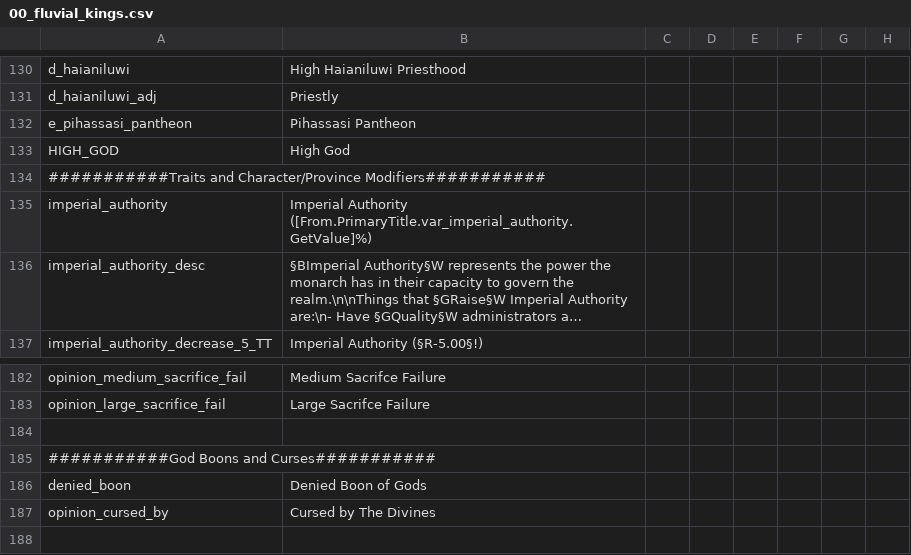
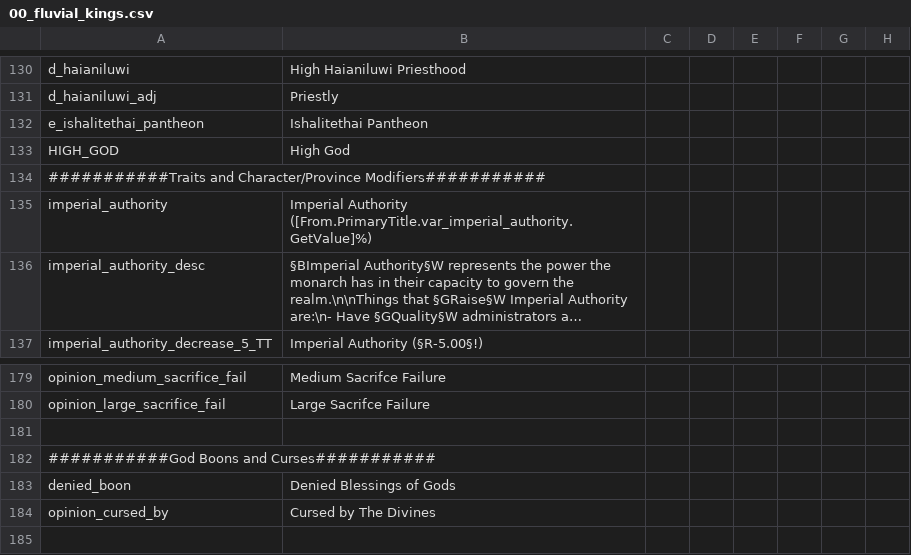
Before and after one commit to Conramagne/Bronze-Age-Mod, a CSV file: Fluvial Kings/localisation/00_fluvial_kings.csv, drawn as a sheet; only a part is shown, gaps mark what is left out; long unchanged cells end in …; addresses are those after the commit; the diff covers the shown part only; the diff names each change by its address in the sheet, - before the commit and + after, or states it on an @@ line.

```diff
--- a/Fluvial Kings/localisation/00_fluvial_kings.csv
+++ b/Fluvial Kings/localisation/00_fluvial_kings.csv
-A132: e_pihassasi_pantheon
+A132: e_ishalitethai_pantheon
-B132: Pihassasi Pantheon
+B132: Ishalitethai Pantheon
-B183: Denied Boon of Gods
+B183: Denied Blessings of Gods
```
Also changed, not shown: 9 added rows, 3 removed rows and 1 edited cell elsewhere in this file, Fluvial Kings/localisation/00_fk_events.csv.
